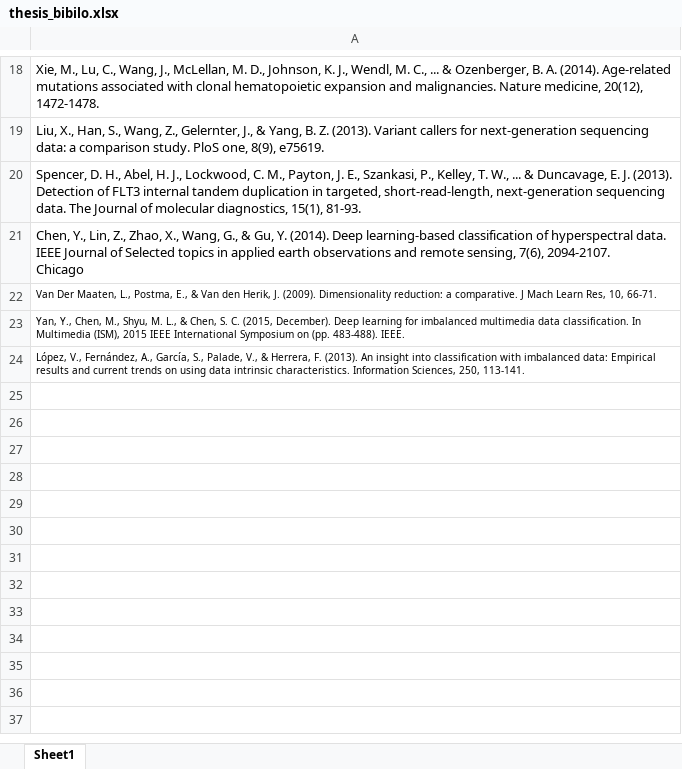
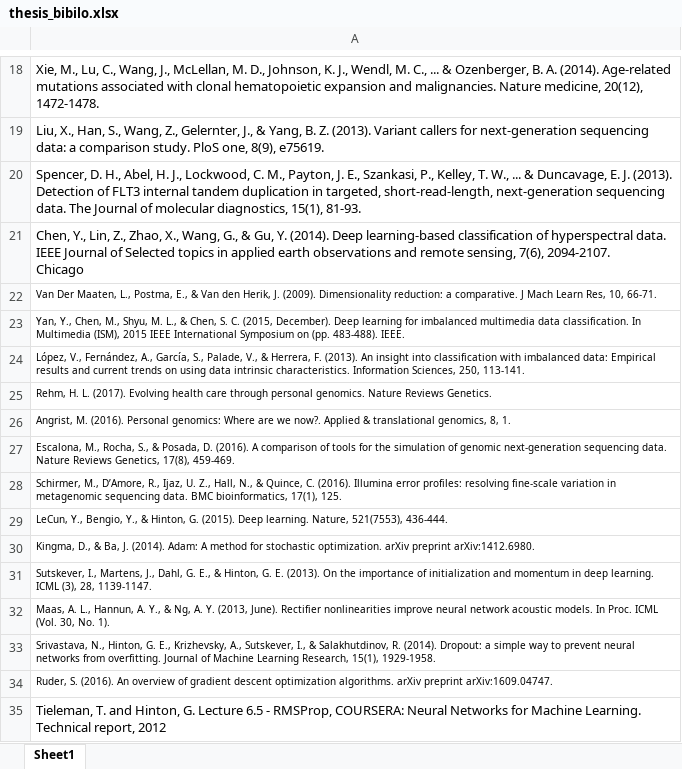
Before and after one commit to EdwinChanSingapore/thesisfinal, an Excel workbook: thesis_bibilo.xlsx, sheet Sheet1, drawn as a sheet; only a part is shown, gaps mark what is left out; values as stored, in another font and other column widths than the file's, no borders; ↵ is a line break in a cell; the diff names each change by its address in the sheet, - before the commit and + after, or states it on an @@ line.

Commit message:
next set of commits monday

```diff
--- a/thesis_bibilo.xlsx (sheet Sheet1)
+++ b/thesis_bibilo.xlsx (sheet Sheet1)
+row 25: Rehm, H. L. (2017). Evolving health care through personal genomics. Nature Reviews Genetics.
+row 26: Angrist, M. (2016). Personal genomics: Where are we now?. Applied & translational genomics, 8, 1.
+row 27: Escalona, M., Rocha, S., & Posada, D. (2016). A comparison of tools for the simulation of genomic next-generation sequencing data. Nature Reviews Genetics, 17(8), 459-469.
+row 28: Schirmer, M., D’Amore, R., Ijaz, U. Z., Hall, N., & Quince, C. (2016). Illumina error profiles: resolving fine-scale variation in metagenomic sequencing data. BMC bioinformatics, 17(1), 125.
+row 29: LeCun, Y., Bengio, Y., & Hinton, G. (2015). Deep learning. Nature, 521(7553), 436-444.
+row 30: Kingma, D., & Ba, J. (2014). Adam: A method for stochastic optimization. arXiv preprint arXiv:1412.6980.
+row 31: Sutskever, I., Martens, J., Dahl, G. E., & Hinton, G. E. (2013). On the importance of initialization and momentum in deep learning. ICML (3), 28, 1139-1147.
+row 32: Maas, A. L., Hannun, A. Y., & Ng, A. Y. (2013, June). Rectifier nonlinearities improve neural network acoustic models. In Proc. ICML (Vol. 30, No. 1).
+row 33: Srivastava, N., Hinton, G. E., Krizhevsky, A., Sutskever, I., & Salakhutdinov, R. (2014). Dropout: a simple way to prevent neural networks from overfitting. Journal of Machine Learning Research, 15(1), 1929-1958.
+row 34: Ruder, S. (2016). An overview of gradient descent optimization algorithms. arXiv preprint arXiv:1609.04747.
+row 35: Tieleman, T. and Hinton, G. Lecture 6.5 - RMSProp, COURSERA: Neural Networks for Machine Learning. ↵ Technical report, 2012
```
Also changed, not shown: 11 other files.
